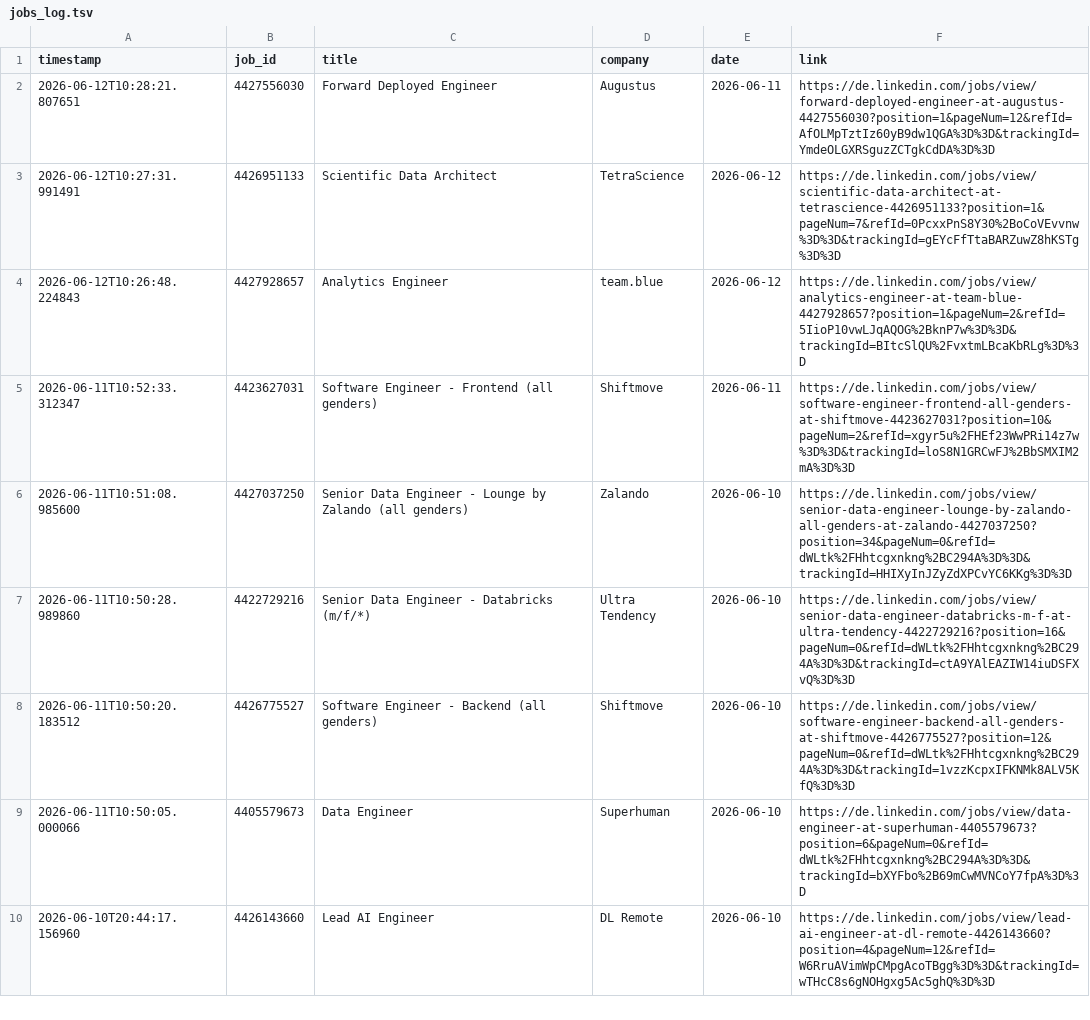
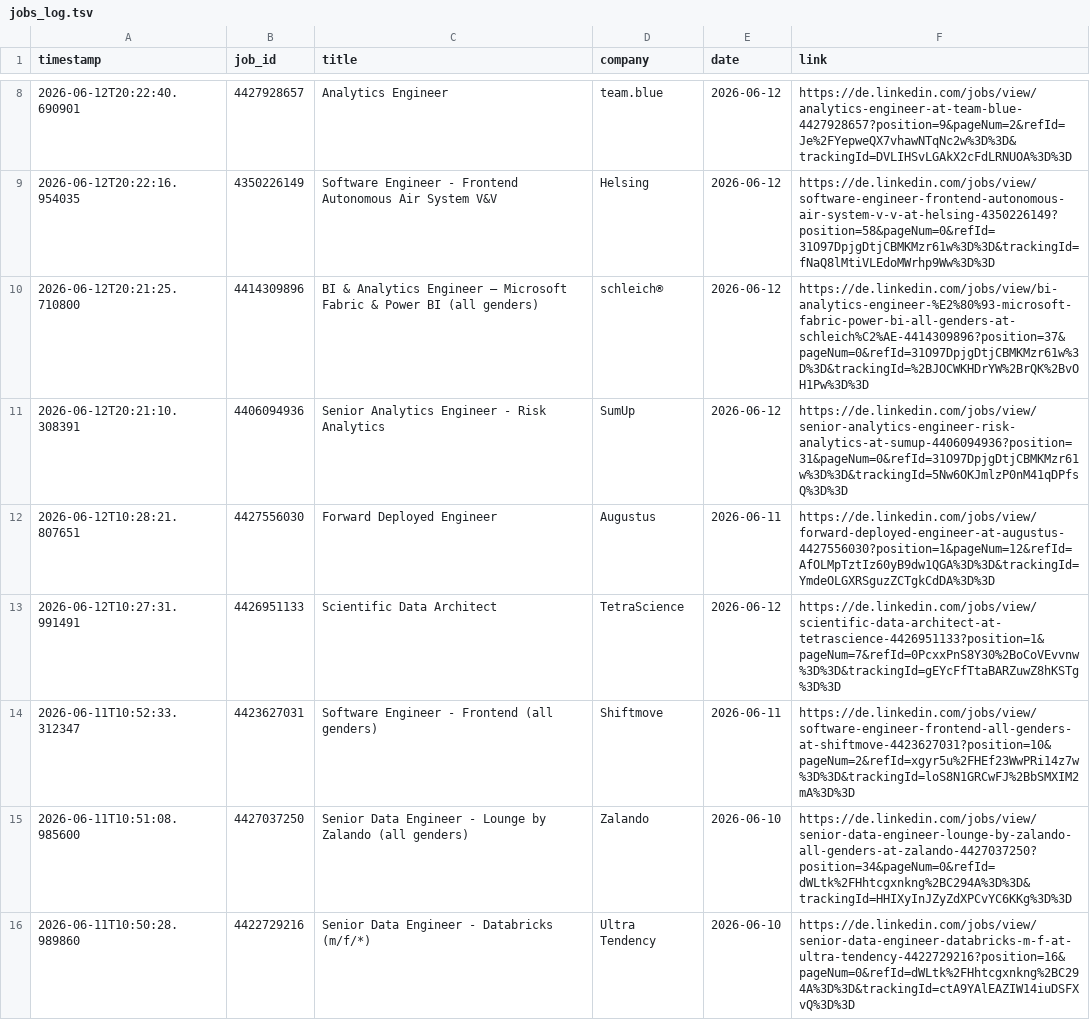
Before and after one commit to mugundanaswin/Data_Engineering, a TSV file: webscrapping_projects/scheduled/outputs/jobs_log.tsv, drawn as a sheet; only a part is shown, gaps mark what is left out; the shorter side is filled out with more unchanged rows; removed rows and columns are numbered as before the commit, all else as after; the diff covers the shown part only; the diff names each change by its address in the sheet, - before the commit and + after, or states it on an @@ line.

```diff
--- a/webscrapping_projects/scheduled/outputs/jobs_log.tsv
+++ b/webscrapping_projects/scheduled/outputs/jobs_log.tsv
+row 8: 2026-06-12T20:22:40.690901 | 4427928657 | Analytics Engineer | team.blue | 2026-06-12 | https://de.linkedin.com/jobs/view/analytics-engineer-at-team-blue-4427928657?position=9&pageNum=2&refId=Je%2FYepweQX7vhawNTqNc2w%3D%3D&trackingId=DVLIHSvLGAkX2cFdLRNUOA%3D%3D
+row 9: 2026-06-12T20:22:16.954035 | 4350226149 | Software Engineer - Frontend Autonomous Air System V&V | Helsing | 2026-06-12 | https://de.linkedin.com/jobs/view/software-engineer-frontend-autonomous-air-system-v-v-at-helsing-4350226149?position=58&pageNum=0&refId=31O97DpjgDtjCBMKMzr61w%3D%3D&trackingId=fNaQ8lMtiVLEdoMWrhp9Ww%3D%3D
+row 10: 2026-06-12T20:21:25.710800 | 4414309896 | BI & Analytics Engineer – Microsoft Fabric & Power BI (all genders) | schleich® | 2026-06-12 | https://de.linkedin.com/jobs/view/bi-analytics-engineer-%E2%80%93-microsoft-fabric-power-bi-all-genders-at-schleich%C2%AE-4414309896?position=37&pageNum=0&refId=31O97DpjgDtjCBMKMzr61w%3D%3D&trackingId=%2BJOCWKHDrYW%2BrQK%2BvOH1Pw%3D%3D
+row 11: 2026-06-12T20:21:10.308391 | 4406094936 | Senior Analytics Engineer - Risk Analytics | SumUp | 2026-06-12 | https://de.linkedin.com/jobs/view/senior-analytics-engineer-risk-analytics-at-sumup-4406094936?position=31&pageNum=0&refId=31O97DpjgDtjCBMKMzr61w%3D%3D&trackingId=5Nw6OKJmlzP0nM41qDPfsQ%3D%3D
-row 4: 2026-06-12T10:26:48.224843 | 4427928657 | Analytics Engineer | team.blue | 2026-06-12 | https://de.linkedin.com/jobs/view/analytics-engineer-at-team-blue-4427928657?position=1&pageNum=2&refId=5IioP10vwLJqAQOG%2BknP7w%3D%3D&trackingId=BItcSlQU%2FvxtmLBcaKbRLg%3D%3D
```
Also changed, not shown: 6 added rows and 2 removed rows elsewhere in this file.
